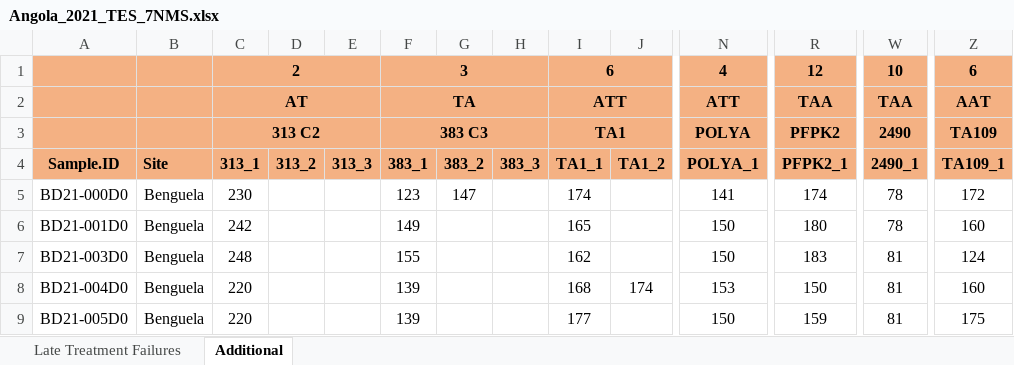
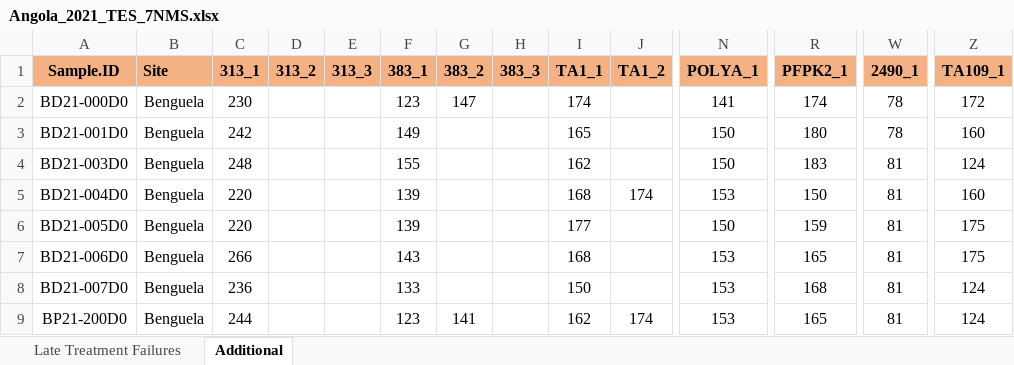
Before and after one commit to SwissTPH/MalReBay, an Excel workbook: inst/extdata/Angola_2021_TES_7NMS.xlsx, sheet Additional, drawn as a sheet; only a part is shown, gaps mark what is left out; the shorter side is filled out with more unchanged rows; values as stored, in another font and other column widths than the file's, no borders; conditional formats not drawn; rows hold the shown columns only; the diff names each change by its address in the sheet, - before the commit and + after, or states it on an @@ line.

```diff
--- a/inst/extdata/Angola_2021_TES_7NMS.xlsx (sheet Additional)
+++ b/inst/extdata/Angola_2021_TES_7NMS.xlsx (sheet Additional)
-row 1:  |  | 2 |  |  | 3 |  |  | 6 |  | 4 | 12 | 10 | 6
-row 2:  |  | AT |  |  | TA |  |  | ATT |  | ATT | TAA | TAA | AAT
-row 3:  |  | 313 C2 |  |  | 383 C3 |  |  | TA1 |  | POLYA | PFPK2 | 2490 | TA109
```
Also changed, not shown: sheet Late Treatment Failures, 24 other files.
